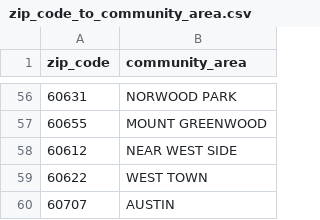
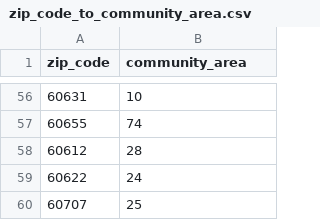
Before and after one commit to ahbreck/Chicago_BI, a CSV file: src/data/zip_code_to_community_area.csv, drawn as a sheet; only a part is shown, gaps mark what is left out; the diff covers the shown part only.

```diff
--- a/src/data/zip_code_to_community_area.csv
+++ b/src/data/zip_code_to_community_area.csv
@@ -56,5 +56,5 @@ zip_code,community_area
-60631,NORWOOD PARK
-60655,MOUNT GREENWOOD
-60612,NEAR WEST SIDE
-60622,WEST TOWN
-60707,AUSTIN
+60631,10
+60655,74
+60612,28
+60622,24
+60707,25
```
Also changed, not shown: 54 edited cells elsewhere in this file, src/data/community_area_to_zip_code.csv, 1 other file.
